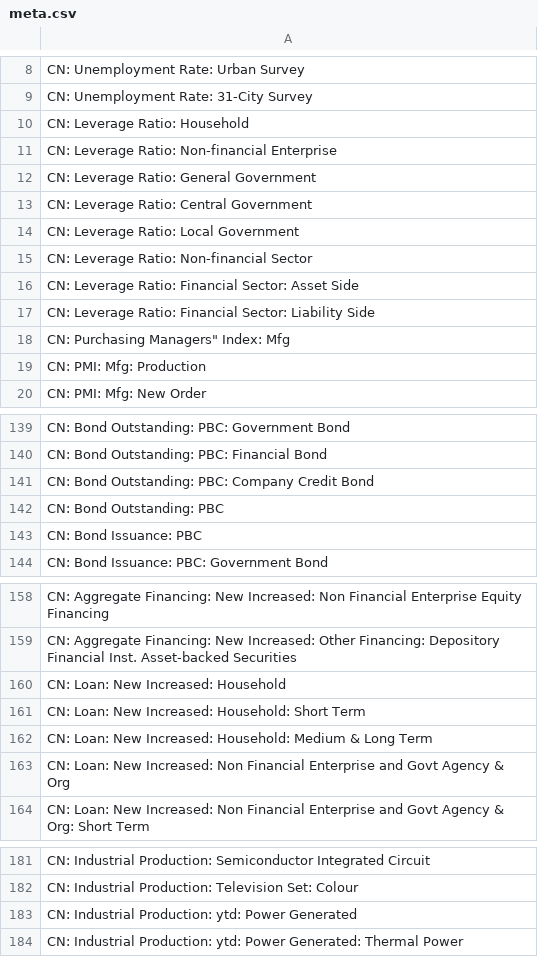
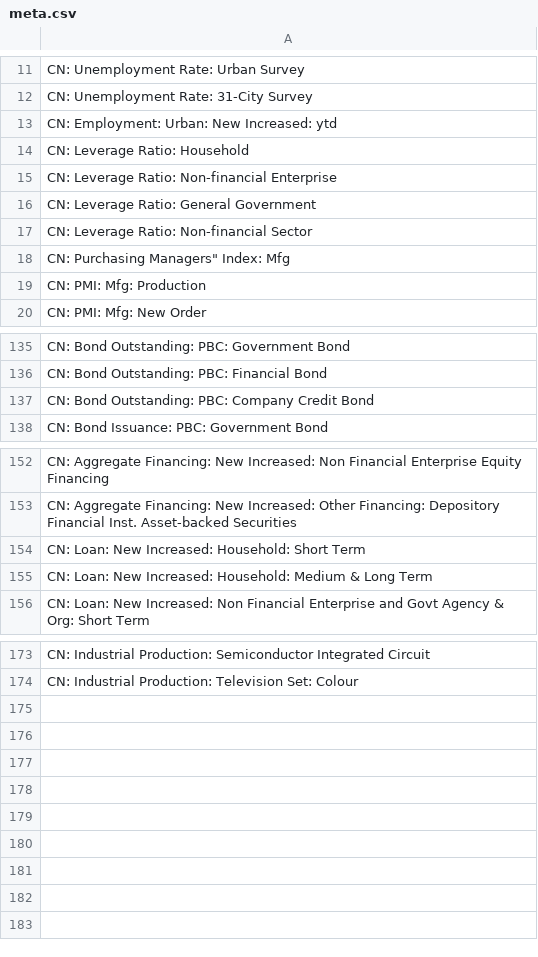
Before and after one commit to zemw/ce, a CSV file: meta.csv, drawn as a sheet; only a part is shown, gaps mark what is left out; the diff covers the shown part only.

```diff
--- a/meta.csv
+++ b/meta.csv
@@ -9,2 +12,3 @@ CN: Unemployment Rate: Urban Survey
 CN: Unemployment Rate: 31-City Survey
+CN: Employment: Urban: New Increased: ytd
 CN: Leverage Ratio: Household
@@ -12,7 +16,3 @@ CN: Leverage Ratio: Non-financial Enterprise
 CN: Leverage Ratio: General Government
-CN: Leverage Ratio: Central Government
-CN: Leverage Ratio: Local Government
 CN: Leverage Ratio: Non-financial Sector
-CN: Leverage Ratio: Financial Sector: Asset Side
-CN: Leverage Ratio: Financial Sector: Liability Side
 "CN: Purchasing Managers"" Index: Mfg"
@@ -141,4 +137,2 @@ CN: Bond Outstanding: PBC: Financial Bond
 CN: Bond Outstanding: PBC: Company Credit Bond
-CN: Bond Outstanding: PBC
-CN: Bond Issuance: PBC
 CN: Bond Issuance: PBC: Government Bond
@@ -159,6 +153,4 @@ CN: Aggregate Financing: New Increased: Non Financial Enterprise Equity Financin
 CN: Aggregate Financing: New Increased: Other Financing: Depository Financial Inst. Asset-backed Securities
-CN: Loan: New Increased: Household
 CN: Loan: New Increased: Household: Short Term
 CN: Loan: New Increased: Household: Medium & Long Term
-CN: Loan: New Increased: Non Financial Enterprise and Govt Agency & Org
 CN: Loan: New Increased: Non Financial Enterprise and Govt Agency & Org: Short Term
@@ -182,3 +174 @@ CN: Industrial Production: Semiconductor Integrated Circuit
 CN: Industrial Production: Television Set: Colour
-CN: Industrial Production: ytd: Power Generated
-CN: Industrial Production: ytd: Power Generated: Thermal Power
```
Also changed, not shown: 5 added rows, 5 removed rows, 2 moved rows and 3 edited cells elsewhere in this file, 2 other files.
